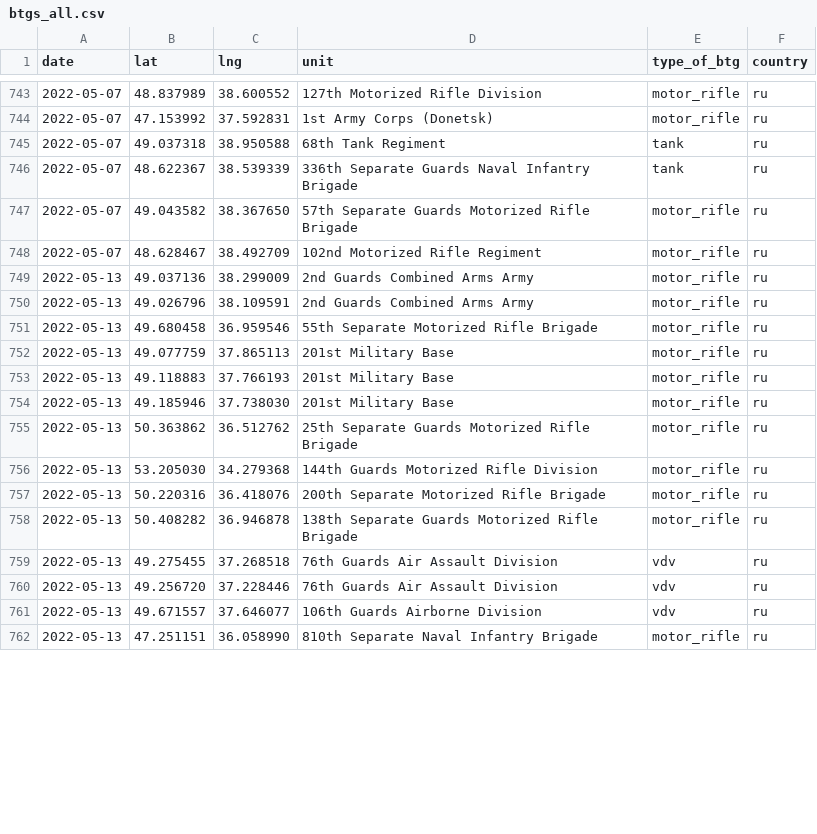
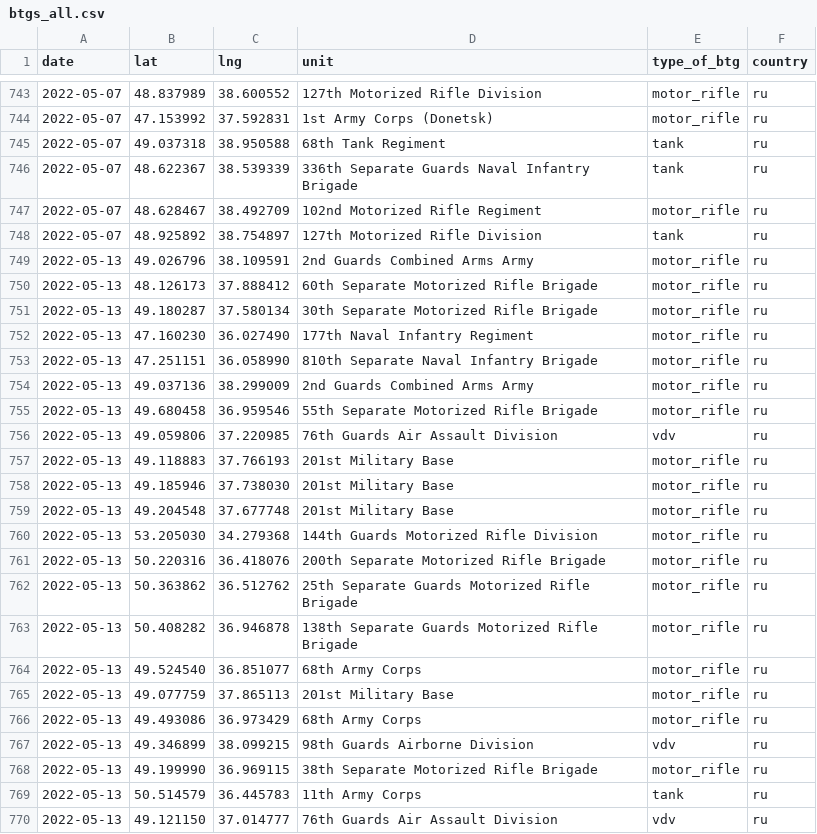
Before and after one commit to simonhuwiler/uawardata, a CSV file: data/csv/btgs_all.csv, drawn as a sheet; only a part is shown, gaps mark what is left out; the diff covers the shown part only.

```diff
--- a/data/csv/btgs_all.csv
+++ b/data/csv/btgs_all.csv
@@ -746,17 +746,25 @@ date,lat,lng,unit,type_of_btg,country
 2022-05-07,48.622367,38.539339,336th Separate Guards Naval Infantry Brigade,tank,ru
-2022-05-07,49.043582,38.367650,57th Separate Guards Motorized Rifle Brigade,motor_rifle,ru
 2022-05-07,48.628467,38.492709,102nd Motorized Rifle Regiment,motor_rifle,ru
+2022-05-07,48.925892,38.754897,127th Motorized Rifle Division,tank,ru
+2022-05-13,49.026796,38.109591,2nd Guards Combined Arms Army,motor_rifle,ru
+2022-05-13,48.126173,37.888412,60th Separate Motorized Rifle Brigade,motor_rifle,ru
+2022-05-13,49.180287,37.580134,30th Separate Motorized Rifle Brigade,motor_rifle,ru
+2022-05-13,47.160230,36.027490,177th Naval Infantry Regiment,motor_rifle,ru
+2022-05-13,47.251151,36.058990,810th Separate Naval Infantry Brigade,motor_rifle,ru
 2022-05-13,49.037136,38.299009,2nd Guards Combined Arms Army,motor_rifle,ru
-2022-05-13,49.026796,38.109591,2nd Guards Combined Arms Army,motor_rifle,ru
 2022-05-13,49.680458,36.959546,55th Separate Motorized Rifle Brigade,motor_rifle,ru
-2022-05-13,49.077759,37.865113,201st Military Base,motor_rifle,ru
+2022-05-13,49.059806,37.220985,76th Guards Air Assault Division,vdv,ru
 2022-05-13,49.118883,37.766193,201st Military Base,motor_rifle,ru
 2022-05-13,49.185946,37.738030,201st Military Base,motor_rifle,ru
-2022-05-13,50.363862,36.512762,25th Separate Guards Motorized Rifle Brigade,motor_rifle,ru
+2022-05-13,49.204548,37.677748,201st Military Base,motor_rifle,ru
 2022-05-13,53.205030,34.279368,144th Guards Motorized Rifle Division,motor_rifle,ru
 2022-05-13,50.220316,36.418076,200th Separate Motorized Rifle Brigade,motor_rifle,ru
+2022-05-13,50.363862,36.512762,25th Separate Guards Motorized Rifle Brigade,motor_rifle,ru
 2022-05-13,50.408282,36.946878,138th Separate Guards Motorized Rifle Brigade,motor_rifle,ru
-2022-05-13,49.275455,37.268518,76th Guards Air Assault Division,vdv,ru
-2022-05-13,49.256720,37.228446,76th Guards Air Assault Division,vdv,ru
-2022-05-13,49.671557,37.646077,106th Guards Airborne Division,vdv,ru
-2022-05-13,47.251151,36.058990,810th Separate Naval Infantry Brigade,motor_rifle,ru
+2022-05-13,49.524540,36.851077,68th Army Corps,motor_rifle,ru
+2022-05-13,49.077759,37.865113,201st Military Base,motor_rifle,ru
+2022-05-13,49.493086,36.973429,68th Army Corps,motor_rifle,ru
+2022-05-13,49.346899,38.099215,98th Guards Airborne Division,vdv,ru
+2022-05-13,49.199990,36.969115,38th Separate Motorized Rifle Brigade,motor_rifle,ru
+2022-05-13,50.514579,36.445783,11th Army Corps,tank,ru
+2022-05-13,49.121150,37.014777,76th Guards Air Assault Division,vdv,ru
```
Also changed, not shown: 4 added rows, 2 removed rows, 82 moved rows and 24 edited cells elsewhere in this file, data/csv/btgs_current.csv, 2 other files.
